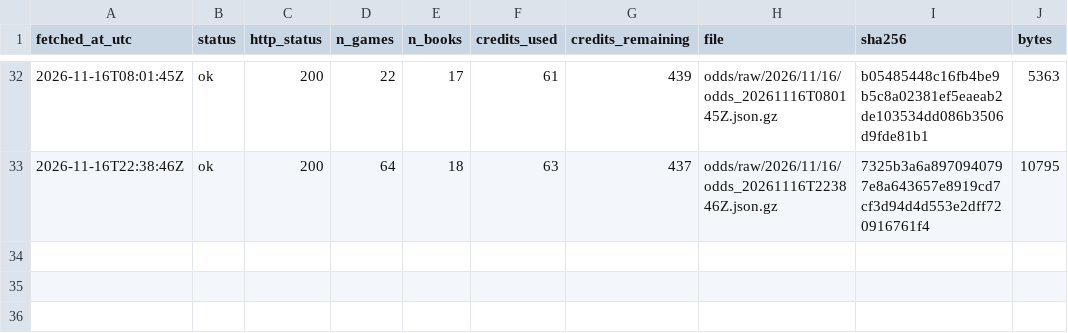
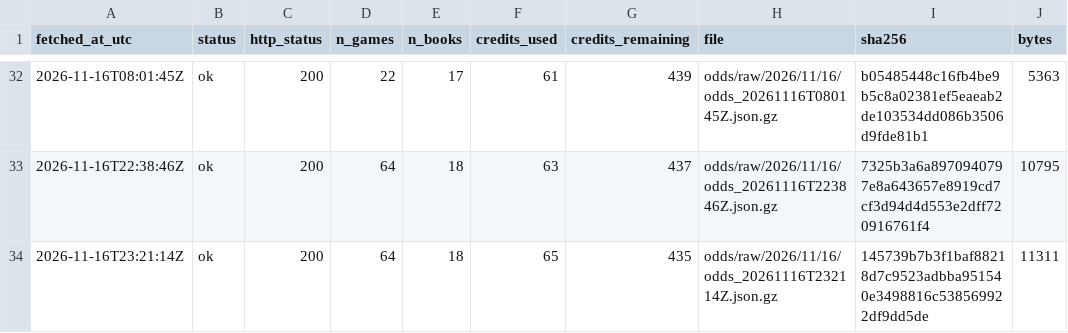
Before and after one commit to ohektner/shac-sb-index, a CSV file: data/status/odds_snapshot_log.csv, drawn as a sheet; only a part is shown, gaps mark what is left out; the diff names each change by its address in the sheet, - before the commit and + after, or states it on an @@ line.

```diff
--- a/data/status/odds_snapshot_log.csv
+++ b/data/status/odds_snapshot_log.csv
+row 34: 2026-11-16T23:21:14Z | ok | 200 | 64 | 18 | 65 | 435 | odds/raw/2026/11/16/odds_20261116T232114Z.json.gz | 145739b7b3f1baf88218d7c9523adbba951540e3498816c538569922df9dd5de | 11311
```
